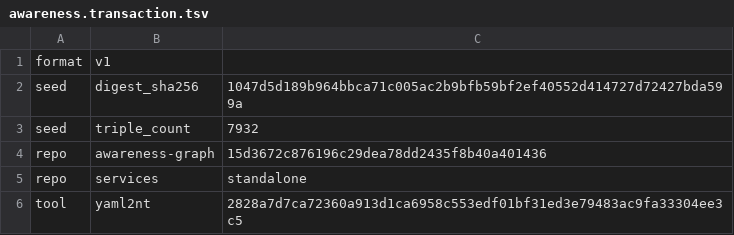
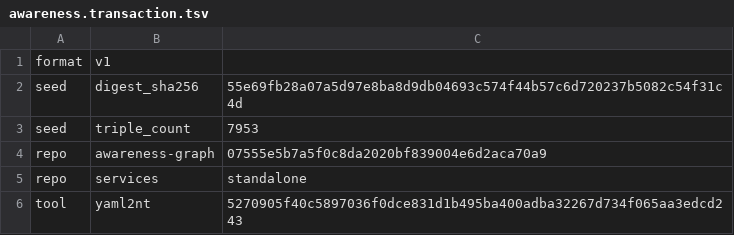
Before and after one commit to globulario/sensei, a TSV file: golang/server/embeddata/awareness.transaction.tsv, drawn as a sheet.

```diff
--- a/golang/server/embeddata/awareness.transaction.tsv
+++ b/golang/server/embeddata/awareness.transaction.tsv
@@ -1,6 +1,6 @@
 format	v1
-seed	digest_sha256	1047d5d189b964bbca71c005ac2b9bfb59bf2ef40552d414727d72427bda599a
-seed	triple_count	7932
-repo	awareness-graph	15d3672c876196c29dea78dd2435f8b40a401436
+seed	digest_sha256	55e69fb28a07a5d97e8ba8d9db04693c574f44b57c6d720237b5082c54f31c4d
+seed	triple_count	7953
+repo	awareness-graph	07555e5b7a5f0c8da2020bf839004e6d2aca70a9
 repo	services	standalone
-tool	yaml2nt	2828a7d7ca72360a913d1ca6958c553edf01bf31ed3e79483ac9fa33304ee3c5
+tool	yaml2nt	5270905f40c5897036f0dce831d1b495ba400adba32267d734f065aa3edcd243
```
Also changed, not shown: 4 other files.
